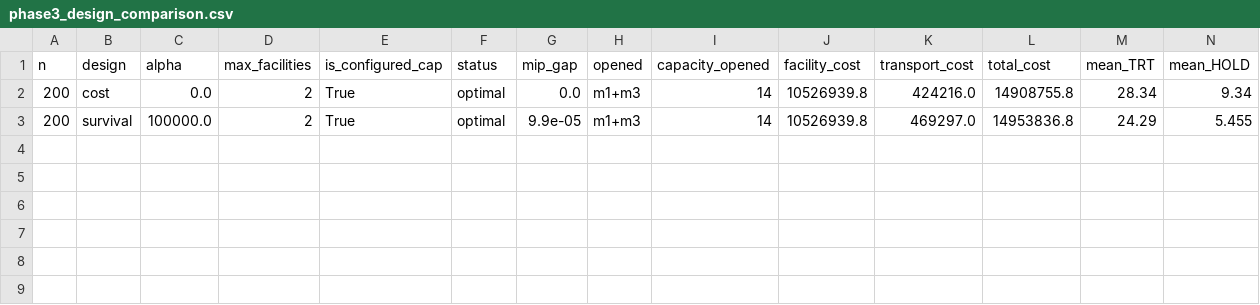
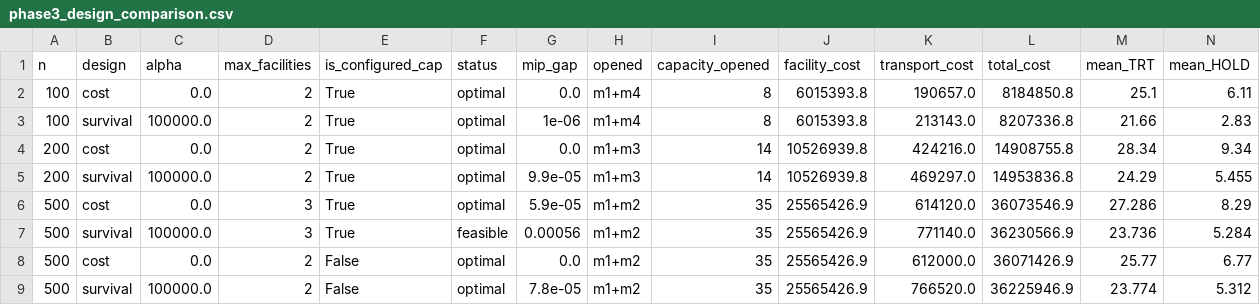
Before and after one commit to NegarSadeghiii/CAR-T-Supply-Chain, a CSV file: results/phase3_design_comparison.csv, drawn as a sheet; only a part is shown; rows hold the shown columns only; the diff names each change by its address in the sheet, - before the commit and + after, or states it on an @@ line.

```diff
--- a/results/phase3_design_comparison.csv
+++ b/results/phase3_design_comparison.csv
+row 2: 100 | cost | 0.0 | 2 | True | optimal | 0.0 | m1+m4 | 8 | 6015393.8 | 190657.0 | 8184850.8 | 25.1 | 6.11
+row 3: 100 | survival | 100000.0 | 2 | True | optimal | 1e-06 | m1+m4 | 8 | 6015393.8 | 213143.0 | 8207336.8 | 21.66 | 2.83
+row 6: 500 | cost | 0.0 | 3 | True | optimal | 5.9e-05 | m1+m2 | 35 | 25565426.9 | 614120.0 | 36073546.9 | 27.286 | 8.29
+row 7: 500 | survival | 100000.0 | 3 | True | feasible | 0.00056 | m1+m2 | 35 | 25565426.9 | 771140.0 | 36230566.9 | 23.736 | 5.284
+row 8: 500 | cost | 0.0 | 2 | False | optimal | 0.0 | m1+m2 | 35 | 25565426.9 | 612000.0 | 36071426.9 | 25.77 | 6.77
+row 9: 500 | survival | 100000.0 | 2 | False | optimal | 7.8e-05 | m1+m2 | 35 | 25565426.9 | 766520.0 | 36225946.9 | 23.774 | 5.312
```
Also changed, not shown: results/phase1_baseline_by_tier.csv, results/phase3_by_tier.csv, 17 other files.
